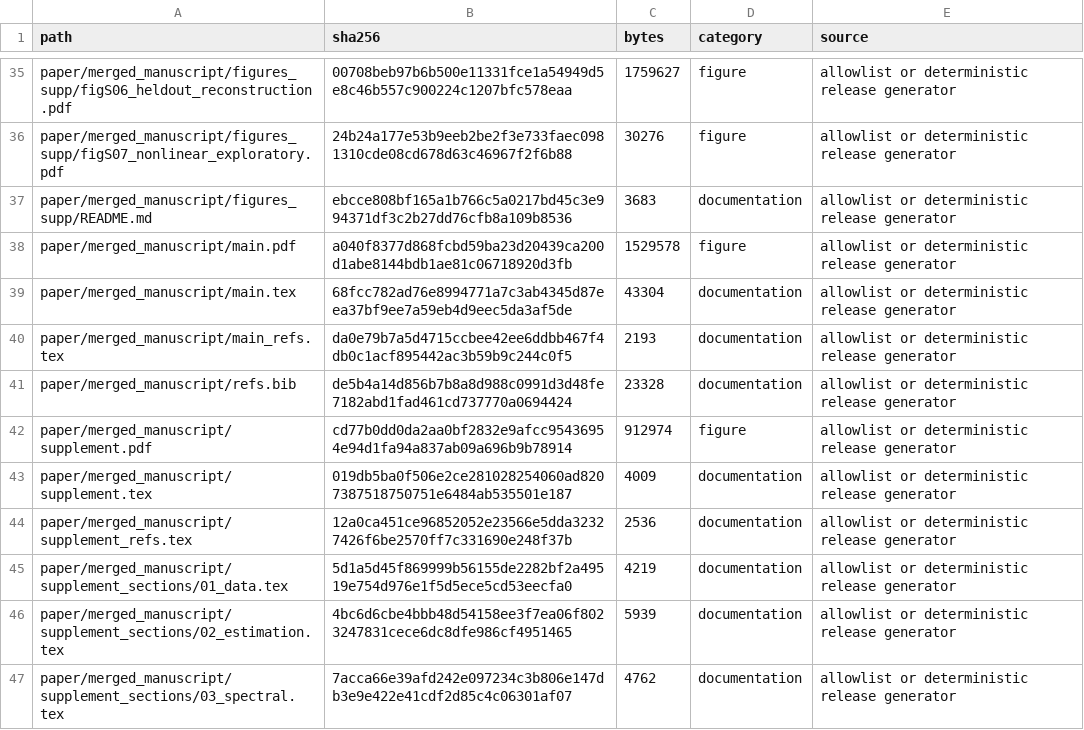
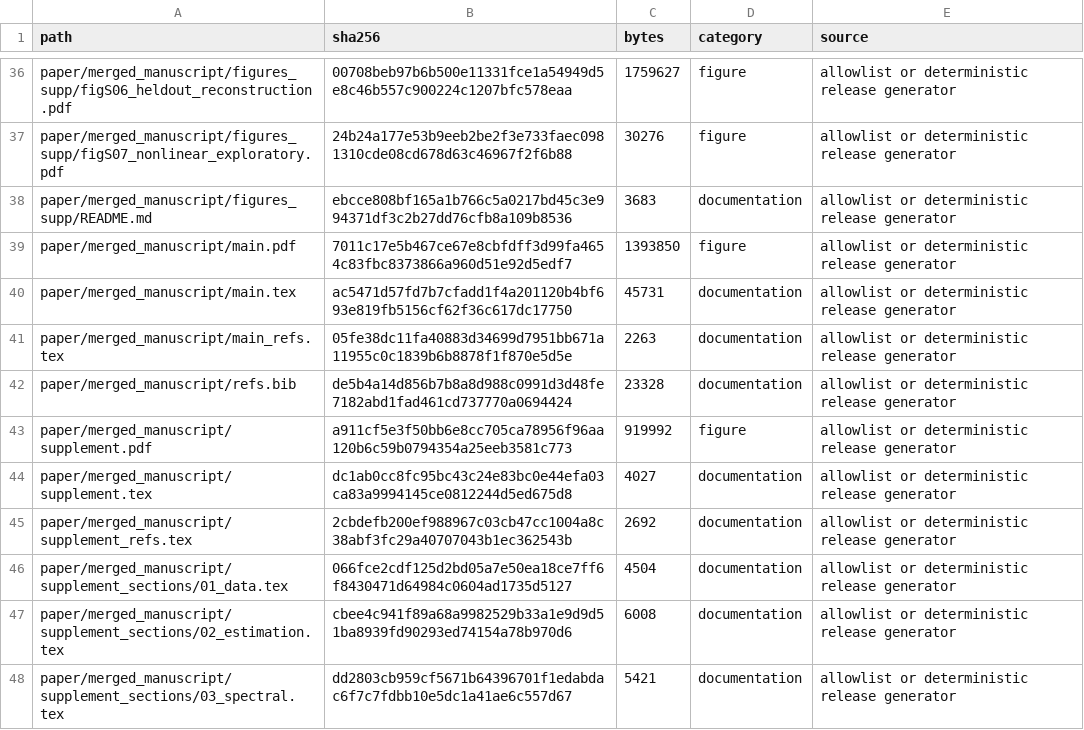
Before and after one commit to Wangwangw233/paper-urbanflow, a CSV file: manifest/files.csv, drawn as a sheet; only a part is shown, gaps mark what is left out; the diff covers the shown part only.

```diff
--- a/manifest/files.csv
+++ b/manifest/files.csv
@@ -37,11 +38,11 @@ paper/merged_manuscript/figures_supp/figS07_nonlinear_exploratory.pdf,24b24a177e
 paper/merged_manuscript/figures_supp/README.md,ebcce808bf165a1b766c5a0217bd45c3e994371df3c2b27dd76cfb8a109b8536,3683,documentation,allowlist or deterministic release generator
-paper/merged_manuscript/main.pdf,a040f8377d868fcbd59ba23d20439ca200d1abe8144bdb1ae81c06718920d3fb,1529578,figure,allowlist or deterministic release generator
-paper/merged_manuscript/main.tex,68fcc782ad76e8994771a7c3ab4345d87eea37bf9ee7a59eb4d9eec5da3af5de,43304,documentation,allowlist or deterministic release generator
-paper/merged_manuscript/main_refs.tex,da0e79b7a5d4715ccbee42ee6ddbb467f4db0c1acf895442ac3b59b9c244c0f5,2193,documentation,allowlist or deterministic release generator
+paper/merged_manuscript/main.pdf,7011c17e5b467ce67e8cbfdff3d99fa4654c83fbc8373866a960d51e92d5edf7,1393850,figure,allowlist or deterministic release generator
+paper/merged_manuscript/main.tex,ac5471d57fd7b7cfadd1f4a201120b4bf693e819fb5156cf62f36c617dc17750,45731,documentation,allowlist or deterministic release generator
+paper/merged_manuscript/main_refs.tex,05fe38dc11fa40883d34699d7951bb671a11955c0c1839b6b8878f1f870e5d5e,2263,documentation,allowlist or deterministic release generator
 paper/merged_manuscript/refs.bib,de5b4a14d856b7b8a8d988c0991d3d48fe7182abd1fad461cd737770a0694424,23328,documentation,allowlist or deterministic release generator
-paper/merged_manuscript/supplement.pdf,cd77b0dd0da2aa0bf2832e9afcc95436954e94d1fa94a837ab09a696b9b78914,912974,figure,allowlist or deterministic release generator
-paper/merged_manuscript/supplement.tex,019db5ba0f506e2ce281028254060ad8207387518750751e6484ab535501e187,4009,documentation,allowlist or deterministic release generator
-paper/merged_manuscript/supplement_refs.tex,12a0ca451ce96852052e23566e5dda32327426f6be2570ff7c331690e248f37b,2536,documentation,allowlist or deterministic release generator
-paper/merged_manuscript/supplement_sections/01_data.tex,5d1a5d45f869999b56155de2282bf2a49519e754d976e1f5d5ece5cd53eecfa0,4219,documentation,allowlist or deterministic release generator
-paper/merged_manuscript/supplement_sections/02_estimation.tex,4bc6d6cbe4bbb48d54158ee3f7ea06f8023247831cece6dc8dfe986cf4951465,5939,documentation,allowlist or deterministic release generator
-paper/merged_manuscript/supplement_sections/03_spectral.tex,7acca66e39afd242e097234c3b806e147db3e9e422e41cdf2d85c4c06301af07,4762,documentation,allowlist or deterministic release generator
+paper/merged_manuscript/supplement.pdf,a911cf5e3f50bb6e8cc705ca78956f96aa120b6c59b0794354a25eeb3581c773,919992,figure,allowlist or deterministic release generator
+paper/merged_manuscript/supplement.tex,dc1ab0cc8fc95bc43c24e83bc0e44efa03ca83a9994145ce0812244d5ed675d8,4027,documentation,allowlist or deterministic release generator
+paper/merged_manuscript/supplement_refs.tex,2cbdefb200ef988967c03cb47cc1004a8c38abf3fc29a40707043b1ec362543b,2692,documentation,allowlist or deterministic release generator
+paper/merged_manuscript/supplement_sections/01_data.tex,066fce2cdf125d2bd05a7e50ea18ce7ff6f8430471d64984c0604ad1735d5127,4504,documentation,allowlist or deterministic release generator
+paper/merged_manuscript/supplement_sections/02_estimation.tex,cbee4c941f89a68a9982529b33a1e9d9d51ba8939fd90293ed74154a78b970d6,6008,documentation,allowlist or deterministic release generator
+paper/merged_manuscript/supplement_sections/03_spectral.tex,dd2803cb959cf5671b64396701f1edabdac6f7c7fdbb10e5dc1a41ae6c557d67,5421,documentation,allowlist or deterministic release generator
```
Also changed, not shown: 7 added rows, 1 removed row and 35 edited cells elsewhere in this file, manifest/data.csv, manifest/figures.csv, 34 other files.
